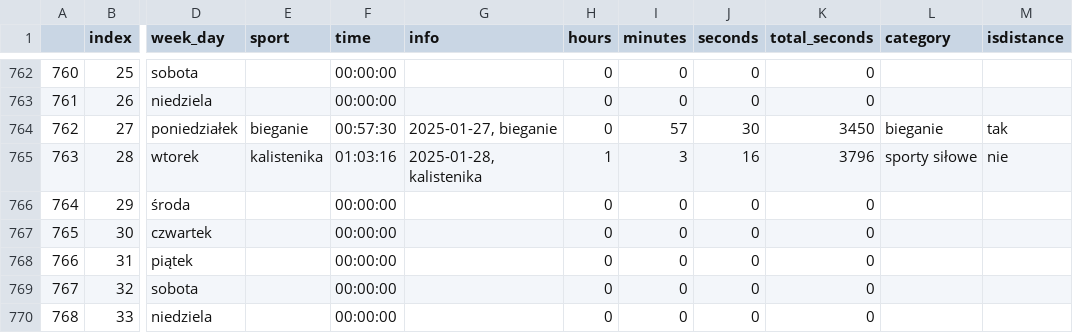
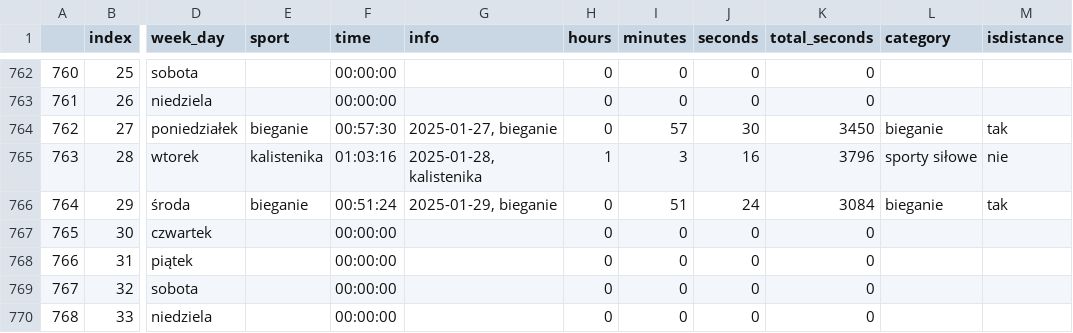
Before and after one commit to przemekolender/SportTracker, a CSV file: files/calendar.csv, drawn as a sheet; only a part is shown, gaps mark what is left out; the diff names each change by its address in the sheet, - before the commit and + after, or states it on an @@ line.

```diff
--- a/files/calendar.csv
+++ b/files/calendar.csv
-E766 (sport): (empty)
+E766 (sport): bieganie
-F766 (time): 00:00:00
+F766 (time): 00:51:24
-G766 (info): (empty)
+G766 (info): 2025-01-29, bieganie
-I766 (minutes): 0
+I766 (minutes): 51
-J766 (seconds): 0
+J766 (seconds): 24
-K766 (total_seconds): 0
+K766 (total_seconds): 3084
-L766 (category): (empty)
+L766 (category): bieganie
-M766 (isdistance): (empty)
+M766 (isdistance): tak
```
Also changed, not shown: files/workouts.csv.
